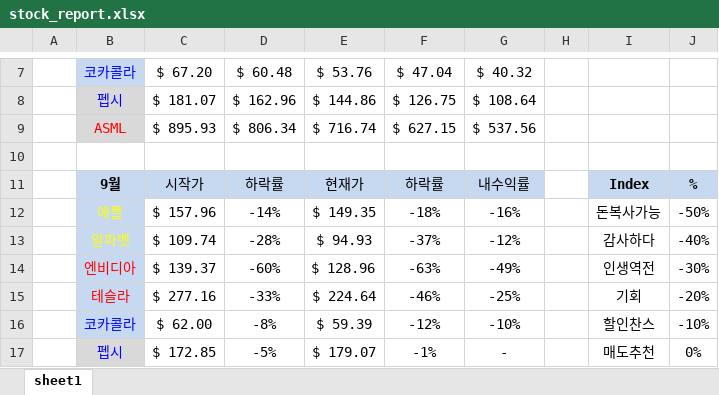
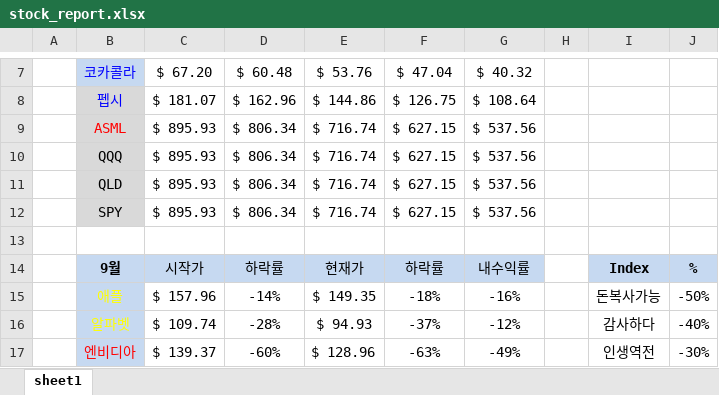
Before and after one commit to HiMyNameIsDavidKim/Auto_Stock_Report, an Excel workbook: stock_report.xlsx, sheet sheet1, drawn as a sheet; only a part is shown, gaps mark what is left out; the shorter side is filled out with more unchanged rows; values as stored, in another font and other column widths than the file's, no borders; conditional formats not drawn; the diff names each change by its address in the sheet, - before the commit and + after, or states it on an @@ line.

```diff
--- a/stock_report.xlsx (sheet sheet1)
+++ b/stock_report.xlsx (sheet sheet1)
+row 10:  | QQQ | $ 895.93 | $ 806.34 | $ 716.74 | $ 627.15 | $ 537.56
+row 11:  | QLD | $ 895.93 | $ 806.34 | $ 716.74 | $ 627.15 | $ 537.56
+row 12:  | SPY | $ 895.93 | $ 806.34 | $ 716.74 | $ 627.15 | $ 537.56
```
Also changed, not shown: stock_report_22-12-11 .xlsx, 3 other files.
